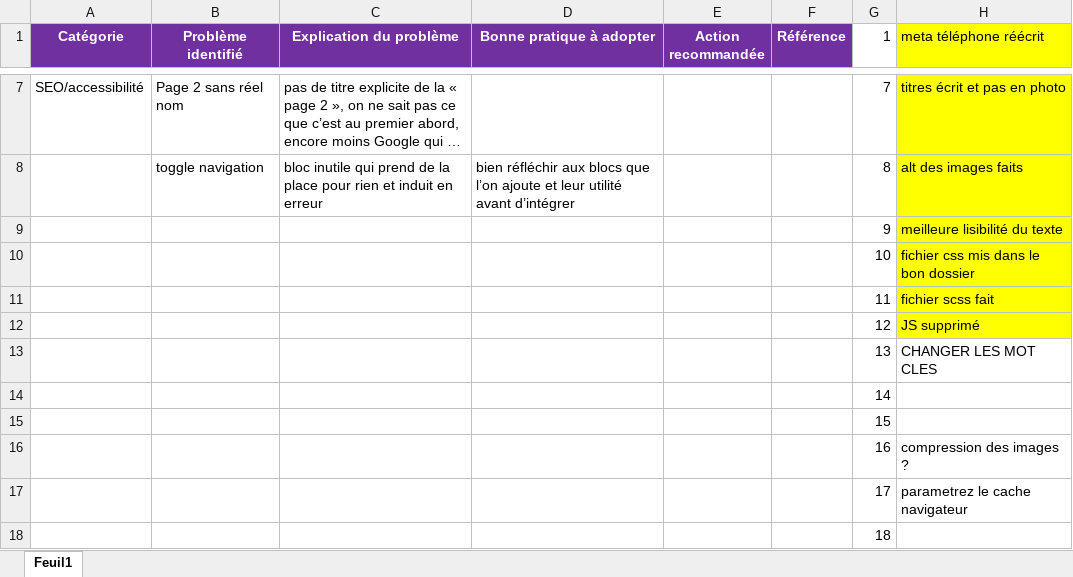
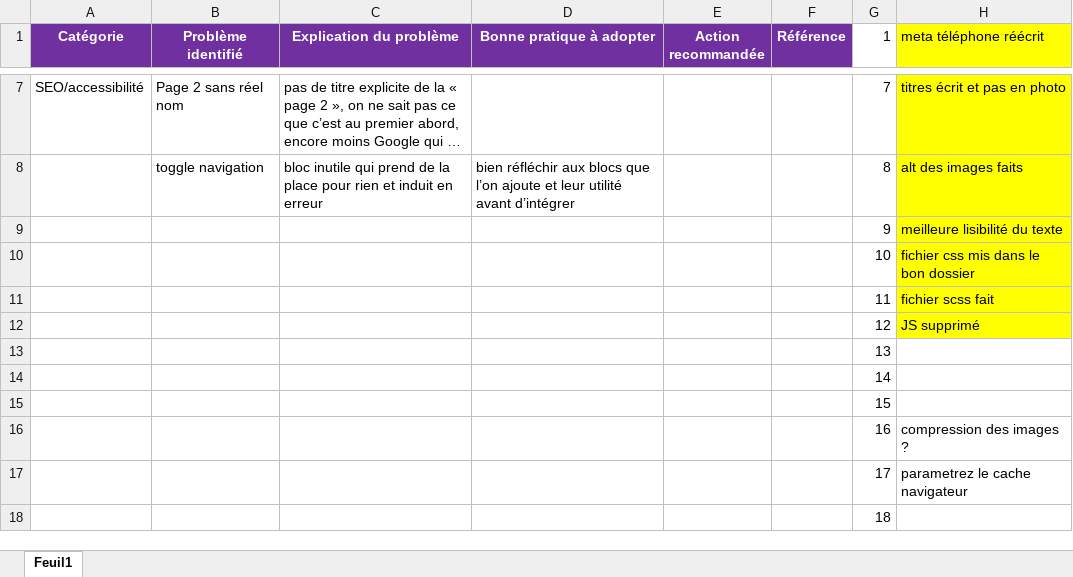
Before and after one commit to AnnaelleEMERY/AnnaelleEmery_4_04072021, an Excel workbook: Modèle-audit-SEO.xlsx, sheet Feuil1, drawn as a sheet; only a part is shown, gaps mark what is left out; long unchanged cells end in …; values as stored, in another font and other column widths than the file's, no borders; the diff names each change by its address in the sheet, - before the commit and + after, or states it on an @@ line.

Commit message:
excel enregistrement

```diff
--- a/Modèle-audit-SEO.xlsx (sheet Feuil1)
+++ b/Modèle-audit-SEO.xlsx (sheet Feuil1)
-H13 (meta téléphone réécrit): CHANGER LES MOT CLES
+H13 (meta téléphone réécrit): (empty)
```
Also changed, not shown: 1 other file.
